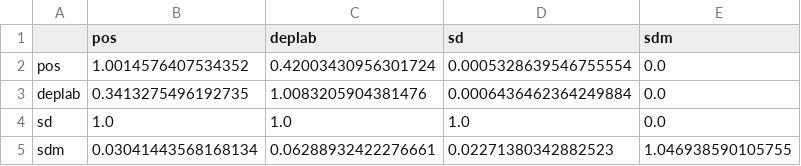
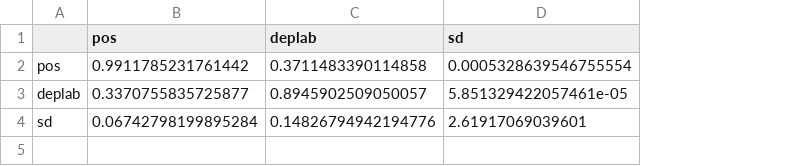
Before and after one commit to GidonPeeper/LEACE, a CSV file: Final/Results/UD/probing_rdi_scores_ud_oracle.csv, drawn as a sheet; the diff names each change by its address in the sheet, - before the commit and + after, or states it on an @@ line.

```diff
--- a/Final/Results/UD/probing_rdi_scores_ud_oracle.csv
+++ b/Final/Results/UD/probing_rdi_scores_ud_oracle.csv
-column E (sdm), rows 2-4: all 0.0
-B2 (pos): 1.0014576407534352
+B2 (pos): 0.9911785231761442
-C2 (deplab): 0.42003430956301724
+C2 (deplab): 0.3711483390114858
-B3 (pos): 0.3413275496192735
+B3 (pos): 0.3370755835725877
-C3 (deplab): 1.0083205904381476
+C3 (deplab): 0.8945902509050057
-D3 (sd): 0.0006436462364249884
+D3 (sd): 5.851329422057461e-05
-B4 (pos): 1.0
+B4 (pos): 0.06742798199895284
-C4 (deplab): 1.0
+C4 (deplab): 0.14826794942194776
-D4 (sd): 1.0
+D4 (sd): 2.61917069039601
-row 5: sdm | 0.03041443568168134 | 0.06288932422276661 | 0.02271380342882523 | 1.046938590105755
```
Also changed, not shown: Final/Results/Narratives/probing_raw_perf_narratives_leace.csv, Final/Results/Narratives/probing_raw_perf_narratives_oracle.csv, 37 other files.
